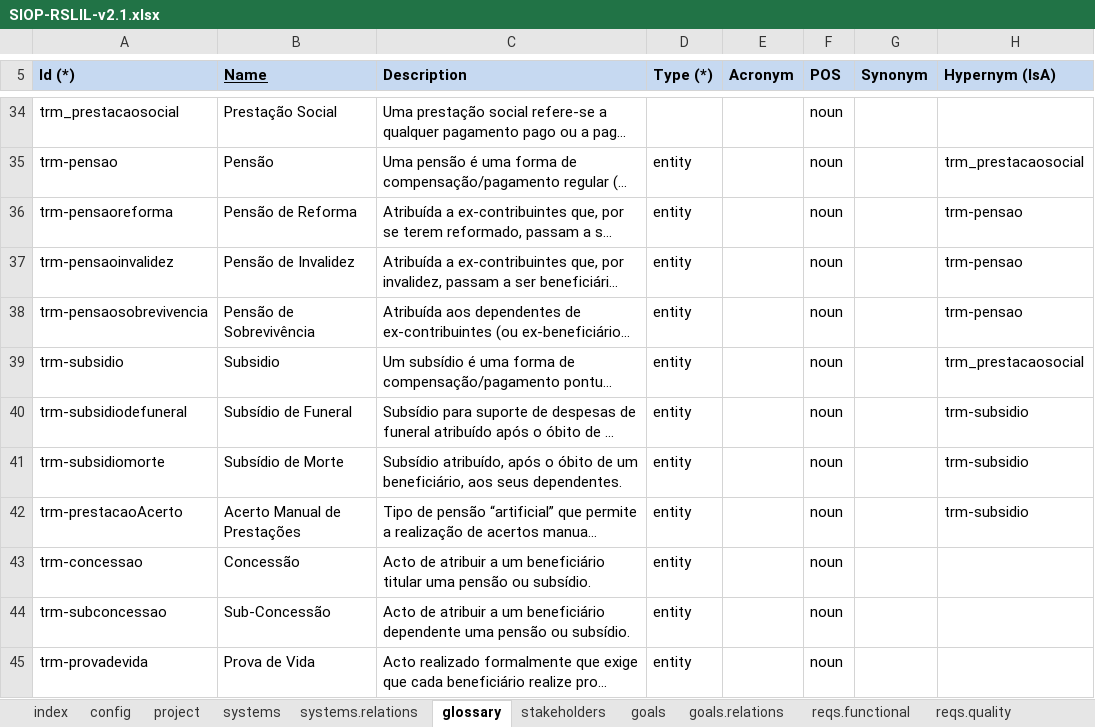
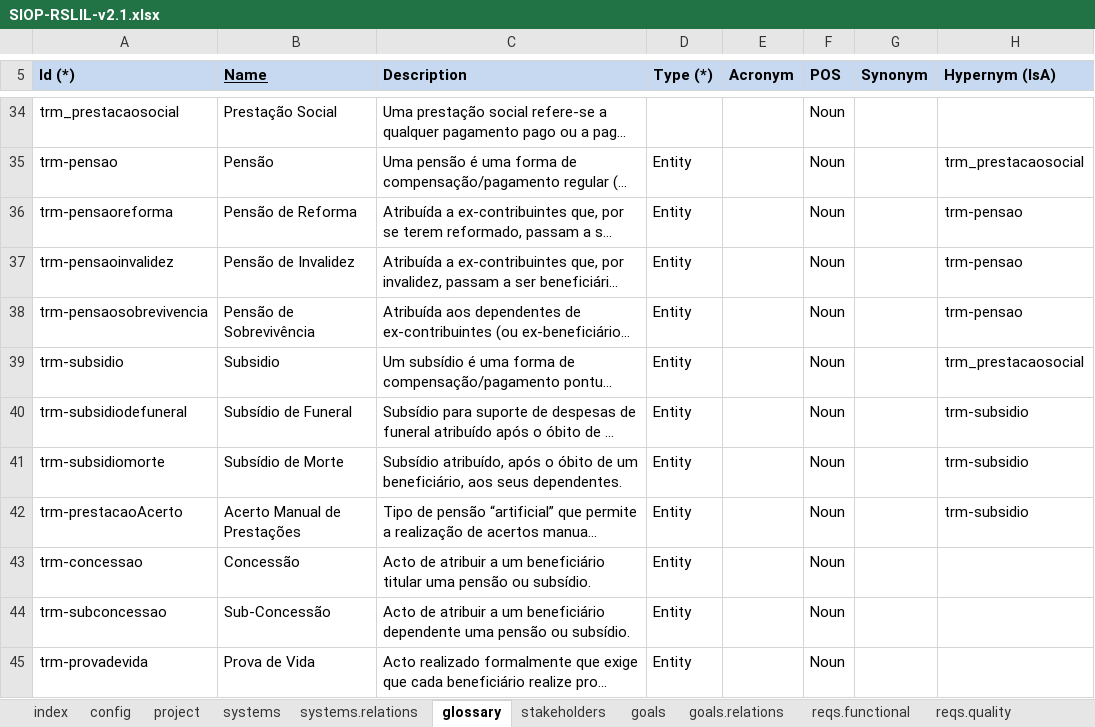
Before and after one commit to apribeiro/RSLingo-Studio, an Excel workbook: Templates/SIOP-RSLIL-v2.1.xlsx, sheet glossary, drawn as a sheet; only a part is shown, gaps mark what is left out; long unchanged cells end in …; values as stored, in another font and other column widths than the file's, no borders; the diff covers the shown part only; the diff names each change by its address in the sheet, - before the commit and + after, or states it on an @@ line.

```diff
--- a/Templates/SIOP-RSLIL-v2.1.xlsx (sheet glossary)
+++ b/Templates/SIOP-RSLIL-v2.1.xlsx (sheet glossary)
-F34:F45 (POS): noun
+F34:F45 (POS): Noun
-D35:D45 (Type (*)): entity
+D35:D45 (Type (*)): Entity
```
Also changed, not shown: 50 edited cells elsewhere in this sheet, sheet stakeholders, sheet config.
